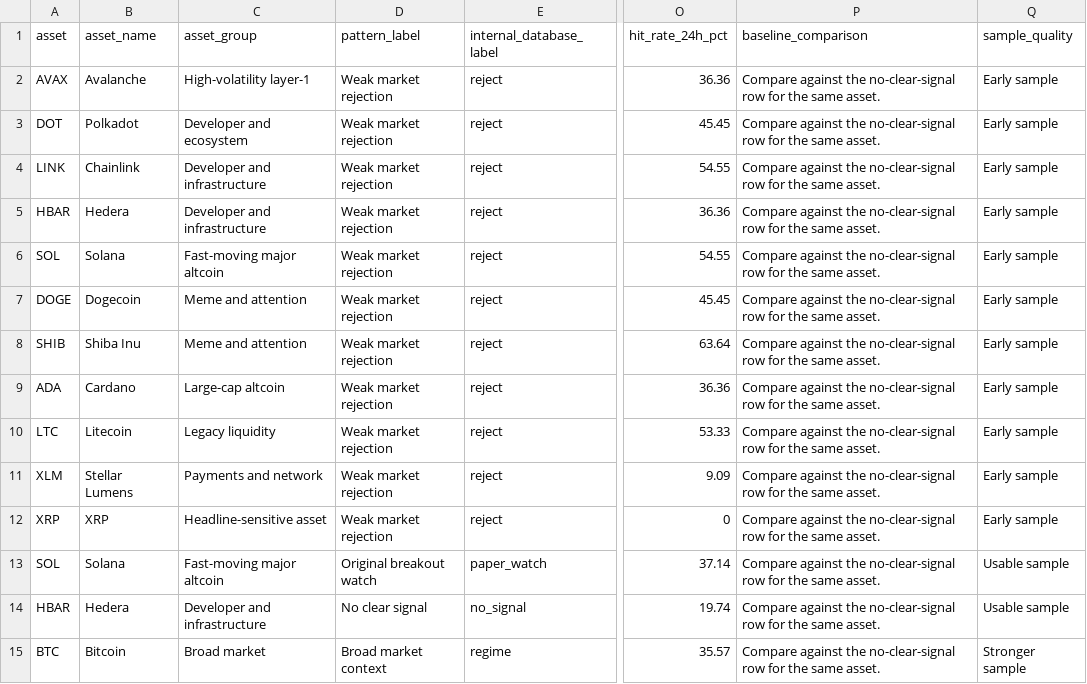
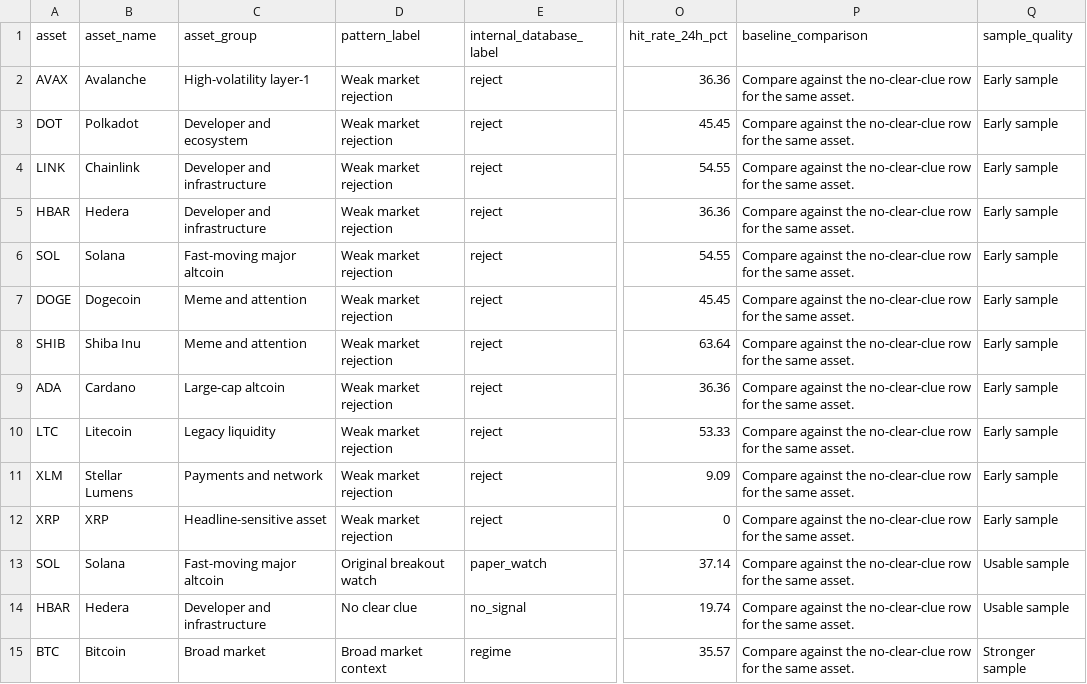
Before and after one commit to sourcelabnotes/source-lab-notes-data, a CSV file: current/current_asset_signal_scorecard.csv, drawn as a sheet; only a part is shown, gaps mark what is left out; the diff covers the shown part only; the diff names each change by its address in the sheet, - before the commit and + after, or states it on an @@ line.

```diff
--- a/current/current_asset_signal_scorecard.csv
+++ b/current/current_asset_signal_scorecard.csv
-P2:P15 (baseline_comparison): …against the no-clear-signal row for…
+P2:P15 (baseline_comparison): …against the no-clear-clue row for…
-D14 (pattern_label): No clear signal
+D14 (pattern_label): No clear clue
```
Also changed, not shown: 42 edited cells elsewhere in this file, current/current_research_leads.csv, current/current_row_level_signal_evidence.csv, 19 other files.
